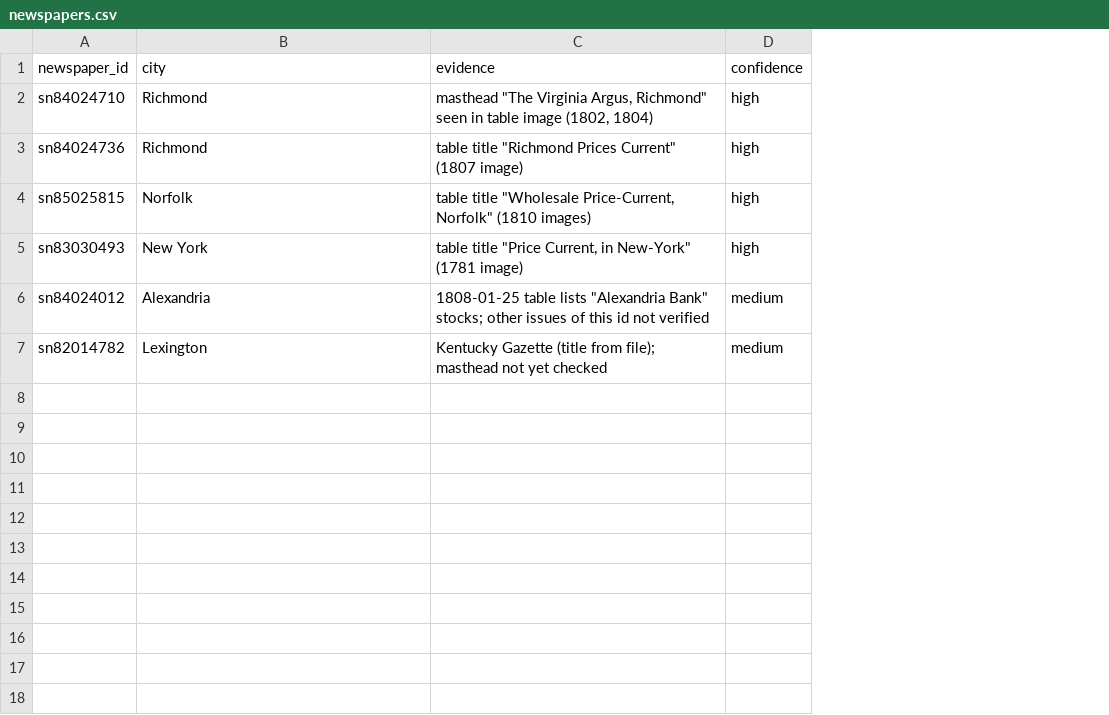
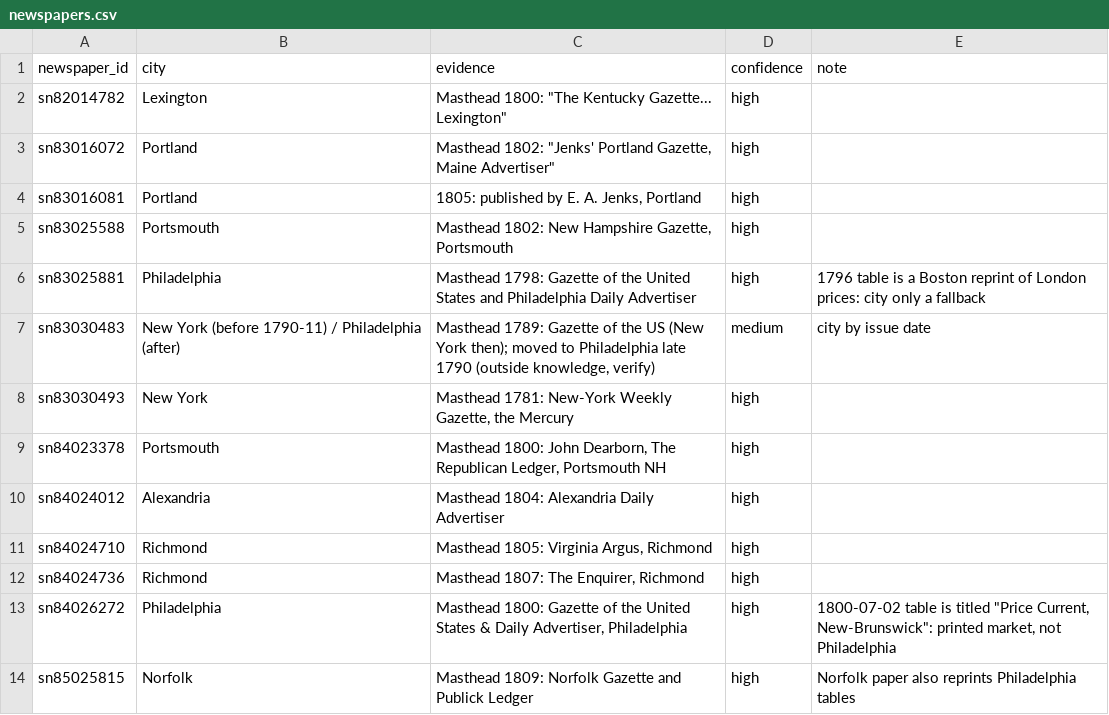
Before and after one commit to MAJORSTUDIO1-SMV/Project2, a CSV file: reference/newspapers.csv, drawn as a sheet; removed rows and columns are numbered as before the commit, all else as after; the diff names each change by its address in the sheet, - before the commit and + after, or states it on an @@ line.

Commit message:
Add files via upload

```diff
--- a/reference/newspapers.csv
+++ b/reference/newspapers.csv
+column E (note), row 14: Norfolk paper also reprints Philadelphia tables
+row 2: sn82014782 | Lexington | Masthead 1800: "The Kentucky Gazette... Lexington" | high
+row 3: sn83016072 | Portland | Masthead 1802: "Jenks' Portland Gazette, Maine Advertiser" | high
+row 4: sn83016081 | Portland | 1805: published by E. A. Jenks, Portland | high
+row 5: sn83025588 | Portsmouth | Masthead 1802: New Hampshire Gazette, Portsmouth | high
+row 6: sn83025881 | Philadelphia | Masthead 1798: Gazette of the United States and Philadelphia Daily Advertiser | high | 1796 table is a Boston reprint of London prices: city only a fallback
+row 7: sn83030483 | New York (before 1790-11) / Philadelphia (after) | Masthead 1789: Gazette of the US (New York then); moved to Philadelphia late 1790 (outside knowledge, verify) | medium | city by issue date
+row 8: sn83030493 | New York | Masthead 1781: New-York Weekly Gazette, the Mercury | high
+row 9: sn84023378 | Portsmouth | Masthead 1800: John Dearborn, The Republican Ledger, Portsmouth NH | high
+row 10: sn84024012 | Alexandria | Masthead 1804: Alexandria Daily Advertiser | high
-C11 (evidence): masthead "The Virginia Argus, Richmond" seen in table image (1802, 1804)
+C11 (evidence): Masthead 1805: Virginia Argus, Richmond
-C12 (evidence): table title "Richmond Prices Current" (1807 image)
+C12 (evidence): Masthead 1807: The Enquirer, Richmond
+row 13: sn84026272 | Philadelphia | Masthead 1800: Gazette of the United States & Daily Advertiser, Philadelphia | high | 1800-07-02 table is titled "Price Current, New-Brunswick": printed market, not Philadelphia
-C14 (evidence): table title "Wholesale Price-Current, Norfolk" (1810 images)
+C14 (evidence): Masthead 1809: Norfolk Gazette and Publick Ledger
-row 5: sn83030493 | New York | table title "Price Current, in New-York" (1781 image) | high
-row 6: sn84024012 | Alexandria | 1808-01-25 table lists "Alexandria Bank" stocks; other issues of this id not verified | medium
-row 7: sn82014782 | Lexington | Kentucky Gazette (title from file); masthead not yet checked | medium
```
